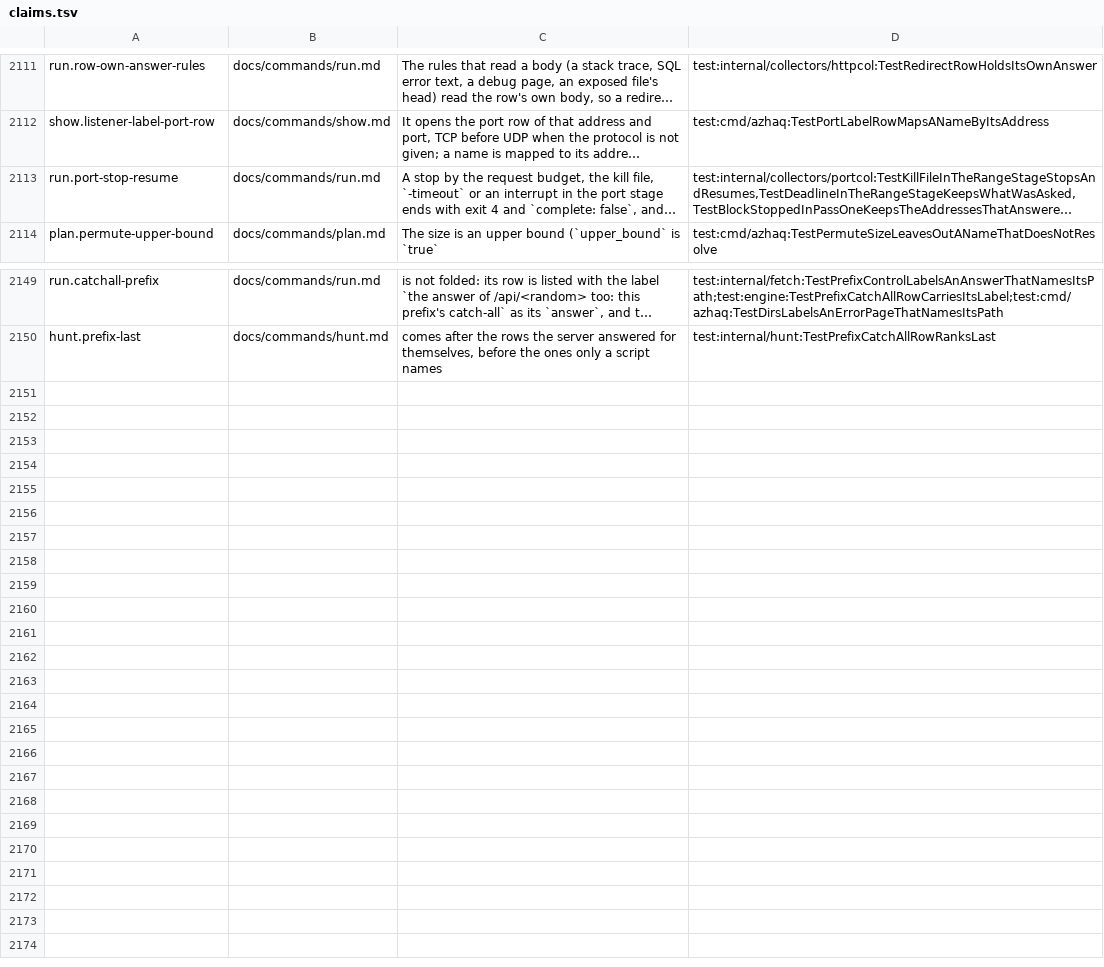
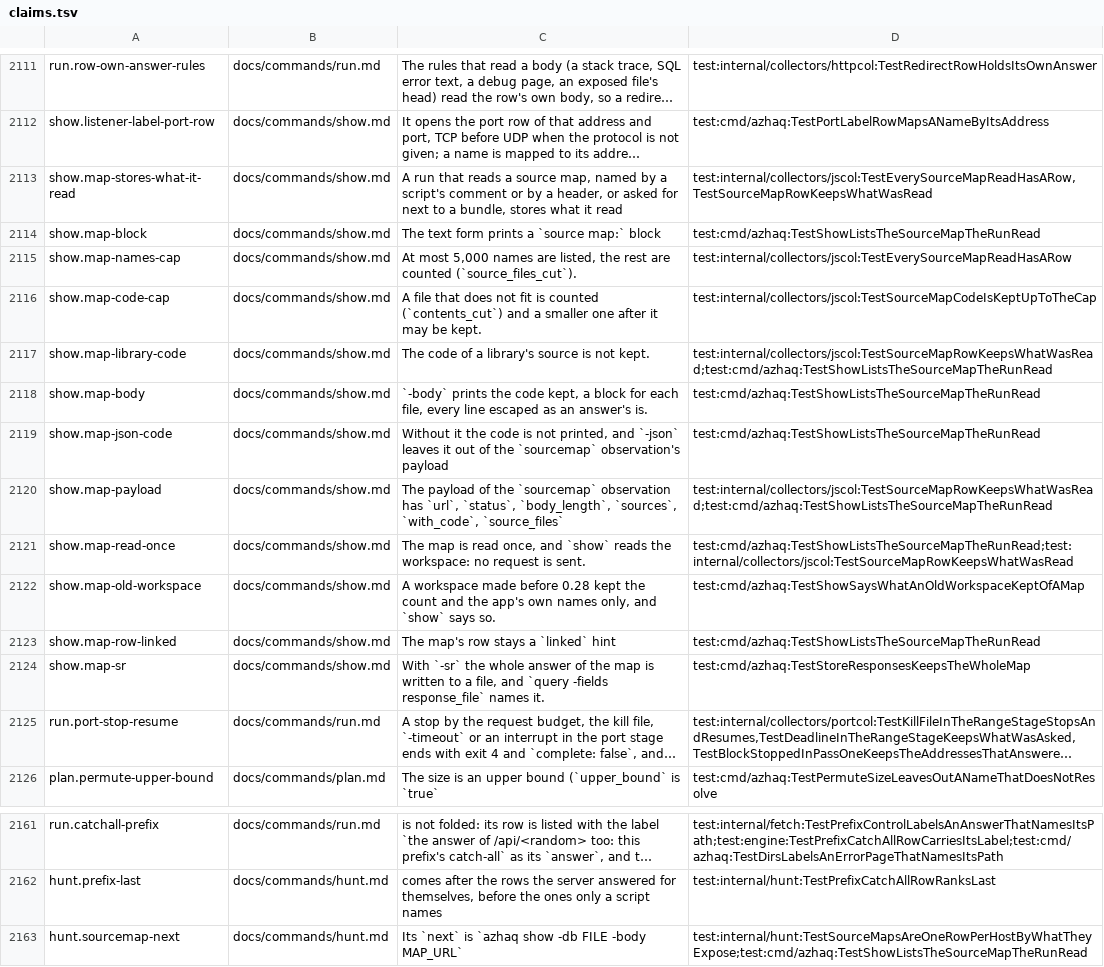
Before and after one commit to lilsadfoqs/azhaq, a TSV file: docs/claims.tsv, drawn as a sheet; only a part is shown, gaps mark what is left out; long unchanged cells end in …; the diff names each change by its address in the sheet, - before the commit and + after, or states it on an @@ line.

Commit message:
feat(hunt): keep each source map read and show lists it
The js reader stores a row of its own for each source map it read: the
status, every source name with whether the map carries its code, and the
app's own code up to 5 MiB a map. show MAP prints the sources, and
show -body prints the code. The hunt row's next step is show -body.

The map is not asked again: the row holds what the reader fetched.

Refs #592

```diff
--- a/docs/claims.tsv
+++ b/docs/claims.tsv
+row 2113: show.map-stores-what-it-read | docs/commands/show.md | A run that reads a source map, named by a script's comment or by a header, or asked for next to a bundle, stores what it read | test:internal/collectors/jscol:TestEverySourceMapReadHasARow,TestSourceMapRowKeepsWhatWasRead
+row 2114: show.map-block | docs/commands/show.md | The text form prints a `source map:` block | test:cmd/azhaq:TestShowListsTheSourceMapTheRunRead
+row 2115: show.map-names-cap | docs/commands/show.md | At most 5,000 names are listed, the rest are counted (`source_files_cut`). | test:internal/collectors/jscol:TestEverySourceMapReadHasARow
+row 2116: show.map-code-cap | docs/commands/show.md | A file that does not fit is counted (`contents_cut`) and a smaller one after it may be kept. | test:internal/collectors/jscol:TestSourceMapCodeIsKeptUpToTheCap
+row 2117: show.map-library-code | docs/commands/show.md | The code of a library's source is not kept. | test:internal/collectors/jscol:TestSourceMapRowKeepsWhatWasRead;test:cmd/azhaq:TestShowListsTheSourceMapTheRunRead
+row 2118: show.map-body | docs/commands/show.md | `-body` prints the code kept, a block for each file, every line escaped as an answer's is. | test:cmd/azhaq:TestShowListsTheSourceMapTheRunRead
+row 2119: show.map-json-code | docs/commands/show.md | Without it the code is not printed, and `-json` leaves it out of the `sourcemap` observation's payload | test:cmd/azhaq:TestShowListsTheSourceMapTheRunRead
+row 2120: show.map-payload | docs/commands/show.md | The payload of the `sourcemap` observation has `url`, `status`, `body_length`, `sources`, `with_code`, `source_files` | test:internal/collectors/jscol:TestSourceMapRowKeepsWhatWasRead;test:cmd/azhaq:TestShowListsTheSourceMapTheRunRead
+row 2121: show.map-read-once | docs/commands/show.md | The map is read once, and `show` reads the workspace: no request is sent. | test:cmd/azhaq:TestShowListsTheSourceMapTheRunRead;test:internal/collectors/jscol:TestSourceMapRowKeepsWhatWasRead
+row 2122: show.map-old-workspace | docs/commands/show.md | A workspace made before 0.28 kept the count and the app's own names only, and `show` says so. | test:cmd/azhaq:TestShowSaysWhatAnOldWorkspaceKeptOfAMap
+row 2123: show.map-row-linked | docs/commands/show.md | The map's row stays a `linked` hint | test:cmd/azhaq:TestShowListsTheSourceMapTheRunRead
+row 2124: show.map-sr | docs/commands/show.md | With `-sr` the whole answer of the map is written to a file, and `query -fields response_file` names it. | test:cmd/azhaq:TestStoreResponsesKeepsTheWholeMap
+row 2163: hunt.sourcemap-next | docs/commands/hunt.md | Its `next` is `azhaq show -db FILE -body MAP_URL` | test:internal/hunt:TestSourceMapsAreOneRowPerHostByWhatTheyExpose;test:cmd/azhaq:TestShowListsTheSourceMapTheRunRead
```
Also changed, not shown: 11 other files.
